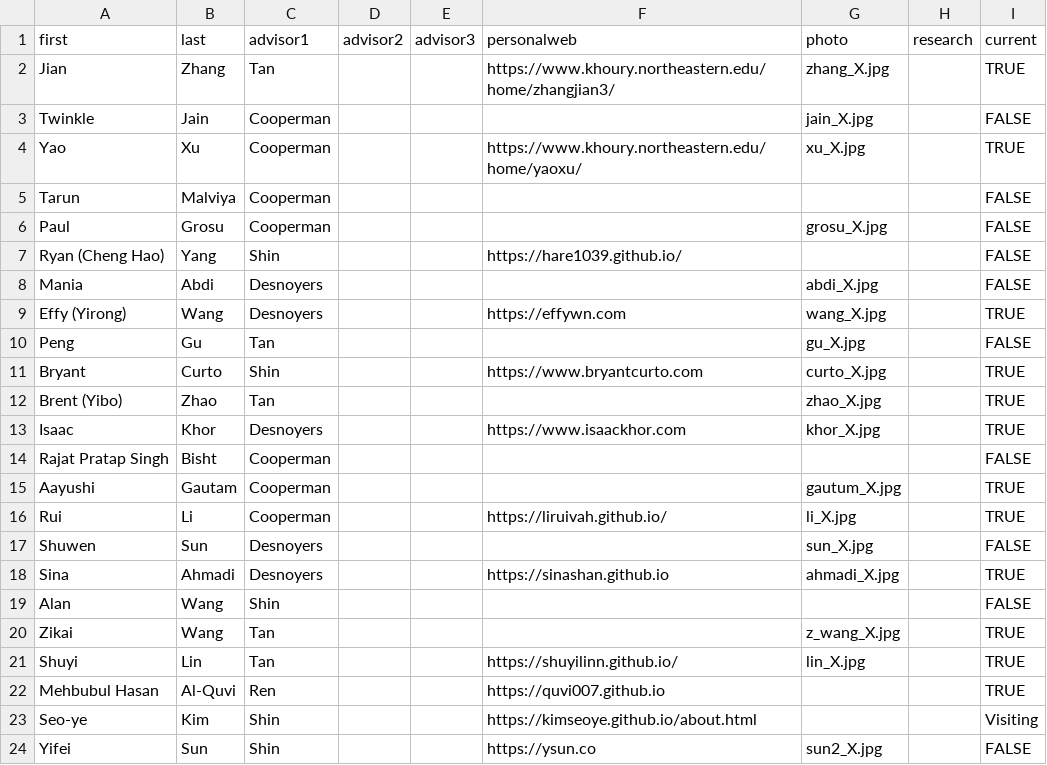
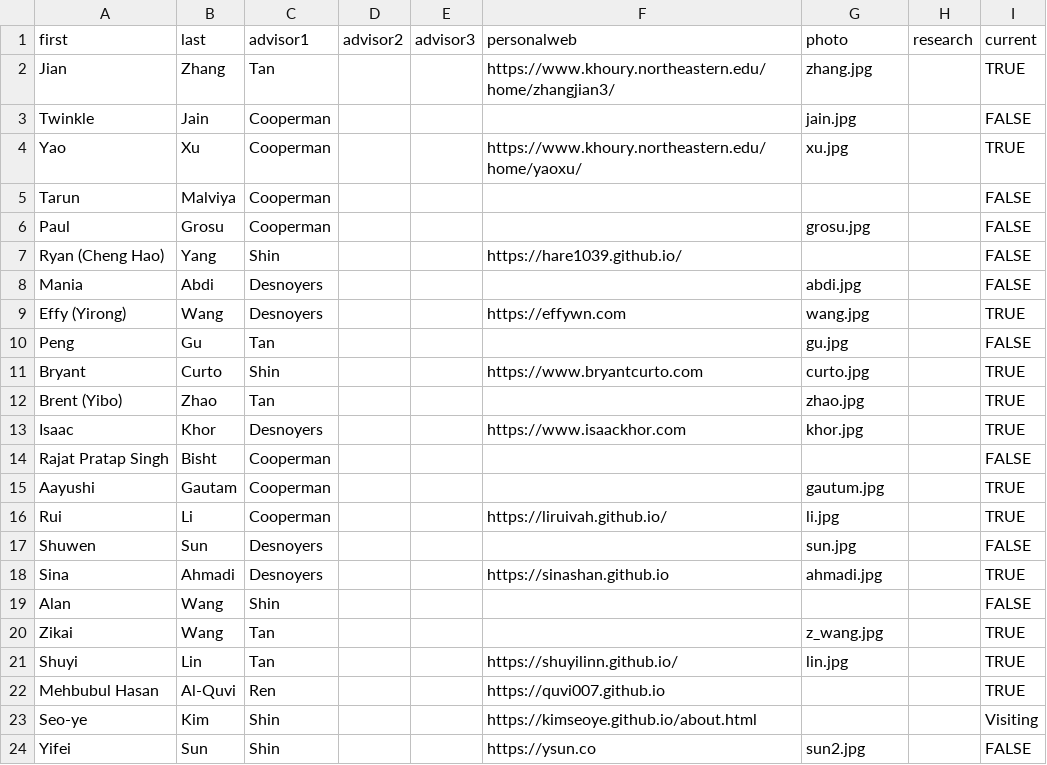
Before and after one commit to neu-srg/neu-srg.github.io, a TSV file: _data/students.tsv, drawn as a sheet.

```diff
--- a/_data/students.tsv
+++ b/_data/students.tsv
@@ -1,24 +1,24 @@
 first	last	advisor1	advisor2	advisor3	personalweb	photo	research	current	
-Jian	Zhang	Tan			https://www.khoury.northeastern.edu/home/zhangjian3/ 	zhang_X.jpg		TRUE
-Twinkle	Jain	Cooperman				jain_X.jpg		FALSE
-Yao	Xu	Cooperman			https://www.khoury.northeastern.edu/home/yaoxu/	xu_X.jpg		TRUE
+Jian	Zhang	Tan			https://www.khoury.northeastern.edu/home/zhangjian3/ 	zhang.jpg		TRUE
+Twinkle	Jain	Cooperman				jain.jpg		FALSE
+Yao	Xu	Cooperman			https://www.khoury.northeastern.edu/home/yaoxu/	xu.jpg		TRUE
 Tarun	Malviya	Cooperman						FALSE
-Paul	Grosu	Cooperman				grosu_X.jpg		FALSE
+Paul	Grosu	Cooperman				grosu.jpg		FALSE
 Ryan (Cheng Hao)	Yang	Shin			https://hare1039.github.io/			FALSE
-Mania	Abdi	Desnoyers				abdi_X.jpg		FALSE
-Effy (Yirong)	Wang	Desnoyers			https://effywn.com	wang_X.jpg		TRUE
-Peng	Gu	Tan				gu_X.jpg		FALSE
-Bryant	Curto	Shin			https://www.bryantcurto.com	curto_X.jpg		TRUE
-Brent (Yibo)	Zhao	Tan				zhao_X.jpg		TRUE
-Isaac	Khor	Desnoyers			https://www.isaackhor.com	khor_X.jpg		TRUE
+Mania	Abdi	Desnoyers				abdi.jpg		FALSE
+Effy (Yirong)	Wang	Desnoyers			https://effywn.com	wang.jpg		TRUE
+Peng	Gu	Tan				gu.jpg		FALSE
+Bryant	Curto	Shin			https://www.bryantcurto.com	curto.jpg		TRUE
+Brent (Yibo)	Zhao	Tan				zhao.jpg		TRUE
+Isaac	Khor	Desnoyers			https://www.isaackhor.com	khor.jpg		TRUE
 Rajat Pratap Singh	Bisht	Cooperman						FALSE
-Aayushi	Gautam	Cooperman				gautum_X.jpg		TRUE
-Rui	Li	Cooperman			https://liruivah.github.io/	li_X.jpg		TRUE
-Shuwen	Sun	Desnoyers				sun_X.jpg		FALSE
-Sina	Ahmadi	Desnoyers			https://sinashan.github.io	ahmadi_X.jpg		TRUE
+Aayushi	Gautam	Cooperman				gautum.jpg		TRUE
+Rui	Li	Cooperman			https://liruivah.github.io/	li.jpg		TRUE
+Shuwen	Sun	Desnoyers				sun.jpg		FALSE
+Sina	Ahmadi	Desnoyers			https://sinashan.github.io	ahmadi.jpg		TRUE
 Alan	Wang	Shin						FALSE
-Zikai	Wang	Tan				z_wang_X.jpg		TRUE
-Shuyi	Lin	Tan			https://shuyilinn.github.io/	lin_X.jpg		TRUE
+Zikai	Wang	Tan				z_wang.jpg		TRUE
+Shuyi	Lin	Tan			https://shuyilinn.github.io/	lin.jpg		TRUE
 Mehbubul Hasan	Al-Quvi	Ren			https://quvi007.github.io			TRUE
 Seo-ye	Kim	Shin			https://kimseoye.github.io/about.html			Visiting
-Yifei	Sun	Shin			https://ysun.co	sun2_X.jpg		FALSE
+Yifei	Sun	Shin			https://ysun.co	sun2.jpg		FALSE
```
Also changed, not shown: _data/faculties.tsv, 1 other file.
